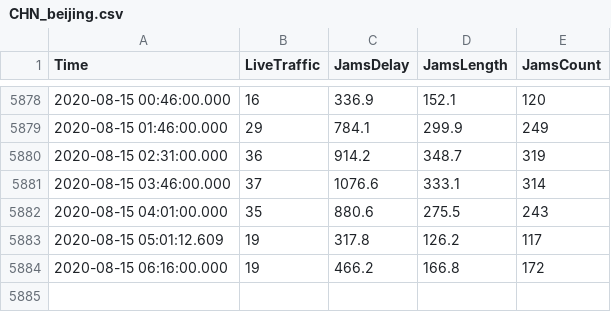
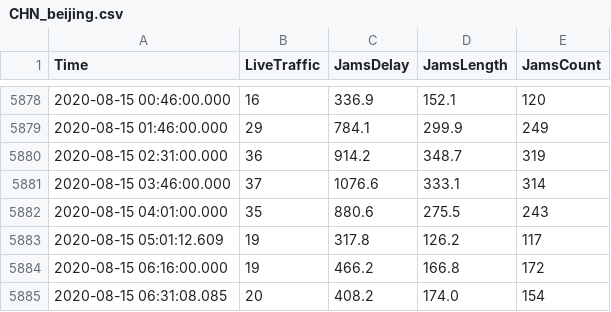
Before and after one commit to pschaus/covidbe-opendata, a CSV file: static/csv/tomtom/CHN_beijing.csv, drawn as a sheet; only a part is shown, gaps mark what is left out.

Commit message:
update data

```diff
--- a/static/csv/tomtom/CHN_beijing.csv
+++ b/static/csv/tomtom/CHN_beijing.csv
@@ -5884 +5884,2 @@ Time,LiveTraffic,JamsDelay,JamsLength,JamsCount
 2020-08-15 06:16:00.000,19,466.2,166.8,172
+2020-08-15 06:31:08.085,20,408.2,174.0,154
```
Also changed, not shown: static/csv/tomtom/HKG_hong-kong.csv, static/csv/tomtom/JPN_tokyo.csv, 15 other files.
